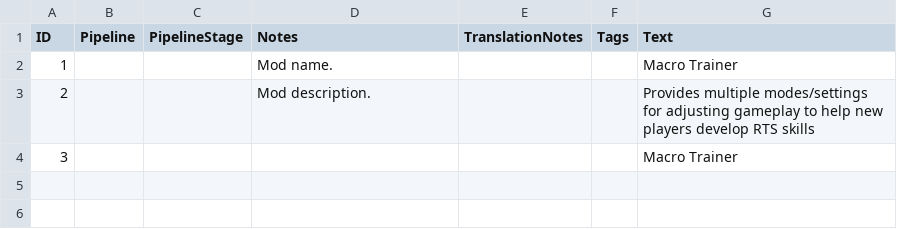
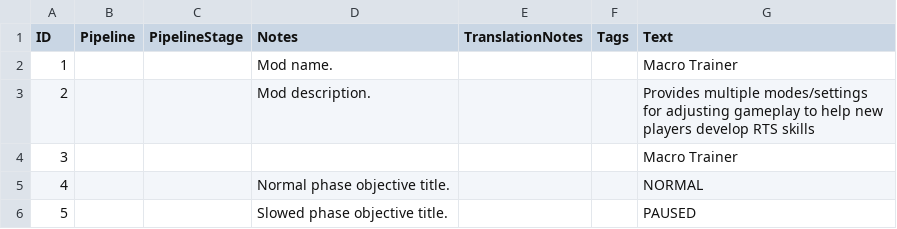
Before and after one commit to hGriff0n/aoe4-macro-trainer, a CSV file: assets/locdb/Macro Trainer_en.csv, drawn as a sheet.

Commit message:
Implement compensated phase objectives

```diff
--- a/assets/locdb/Macro Trainer_en.csv
+++ b/assets/locdb/Macro Trainer_en.csv
@@ -4 +4,3 @@
 3,,,,,,Macro Trainer
+4,,,Normal phase objective title.,,,NORMAL
+5,,,Slowed phase objective title.,,,PAUSED
```
Also changed, not shown: 4 other files.
